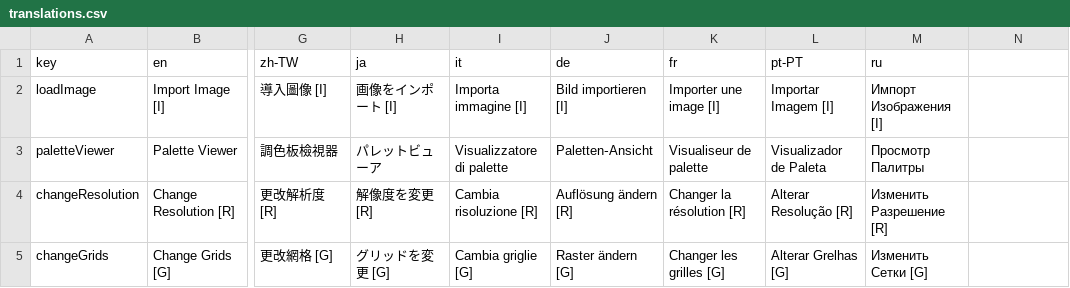
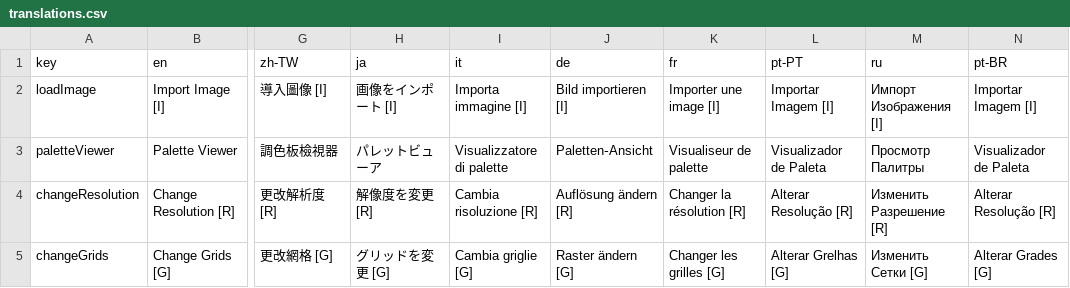
Before and after one commit to Anarkade/deliaxe-paint, a CSV file: src/locales/translations.csv, drawn as a sheet; only a part is shown, gaps mark what is left out; the diff covers the shown part only; the diff names each change by its address in the sheet, - before the commit and + after, or states it on an @@ line.

```diff
--- a/src/locales/translations.csv
+++ b/src/locales/translations.csv
-N1: (empty)
+N1: pt-BR
-N2 (pt-BR): (empty)
+N2 (pt-BR): Importar Imagem [I]
-N3 (pt-BR): (empty)
+N3 (pt-BR): Visualizador de Paleta
-N4 (pt-BR): (empty)
+N4 (pt-BR): Alterar Resolução [R]
-N5 (pt-BR): (empty)
+N5 (pt-BR): Alterar Grades [G]
```
Also changed, not shown: 21 edited cells elsewhere in this file, 1 other file.
